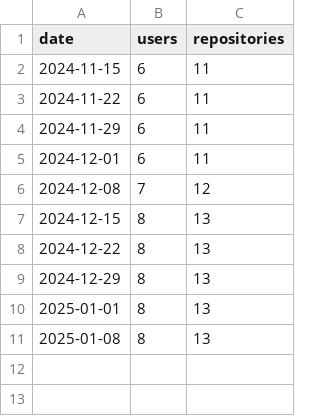
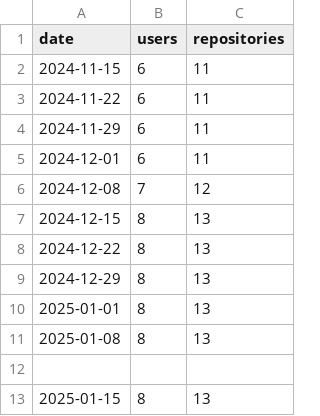
Before and after one commit to ArkScript-lang/stats, a CSV file: users.csv, drawn as a sheet; the diff names each change by its address in the sheet, - before the commit and + after, or states it on an @@ line.

Commit message:
Update stats

```diff
--- a/users.csv
+++ b/users.csv
+row 12: (empty)
+row 13: 2025-01-15 | 8 | 13
```
